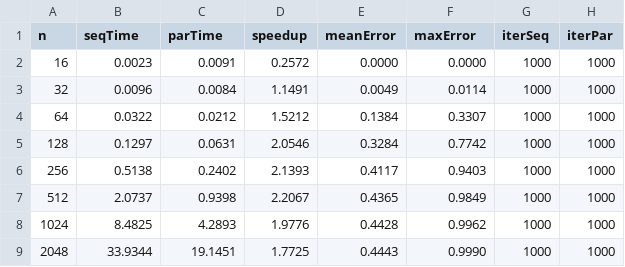
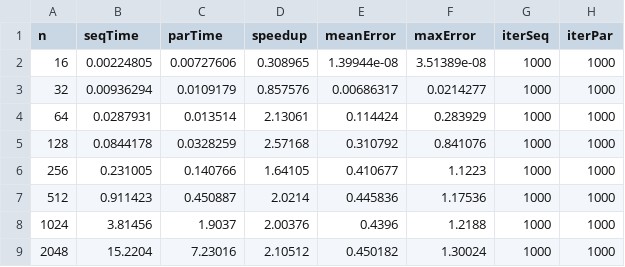
Before and after one commit to mlessmann/MCP, a CSV file: doc/benchmark-jakobi.csv, drawn as a sheet.

Commit message:
Benchmark, 2nd Gen. Core i7.

```diff
--- a/doc/benchmark-jakobi.csv
+++ b/doc/benchmark-jakobi.csv
@@ -1,9 +1,9 @@
 n;seqTime;parTime;speedup;meanError;maxError;iterSeq;iterPar
-16;0.0023;0.0091;0.2572;0.0000;0.0000;1000;1000
-32;0.0096;0.0084;1.1491;0.0049;0.0114;1000;1000
-64;0.0322;0.0212;1.5212;0.1384;0.3307;1000;1000
-128;0.1297;0.0631;2.0546;0.3284;0.7742;1000;1000
-256;0.5138;0.2402;2.1393;0.4117;0.9403;1000;1000
-512;2.0737;0.9398;2.2067;0.4365;0.9849;1000;1000
-1024;8.4825;4.2893;1.9776;0.4428;0.9962;1000;1000
-2048;33.9344;19.1451;1.7725;0.4443;0.9990;1000;1000
+16;0.00224805;0.00727606;0.308965;1.39944e-08;3.51389e-08;1000;1000
+32;0.00936294;0.0109179;0.857576;0.00686317;0.0214277;1000;1000
+64;0.0287931;0.013514;2.13061;0.114424;0.283929;1000;1000
+128;0.0844178;0.0328259;2.57168;0.310792;0.841076;1000;1000
+256;0.231005;0.140766;1.64105;0.410677;1.1223;1000;1000
+512;0.911423;0.450887;2.0214;0.445836;1.17536;1000;1000
+1024;3.81456;1.9037;2.00376;0.4396;1.2188;1000;1000
+2048;15.2204;7.23016;2.10512;0.450182;1.30024;1000;1000
```
Also changed, not shown: 3 other files.
